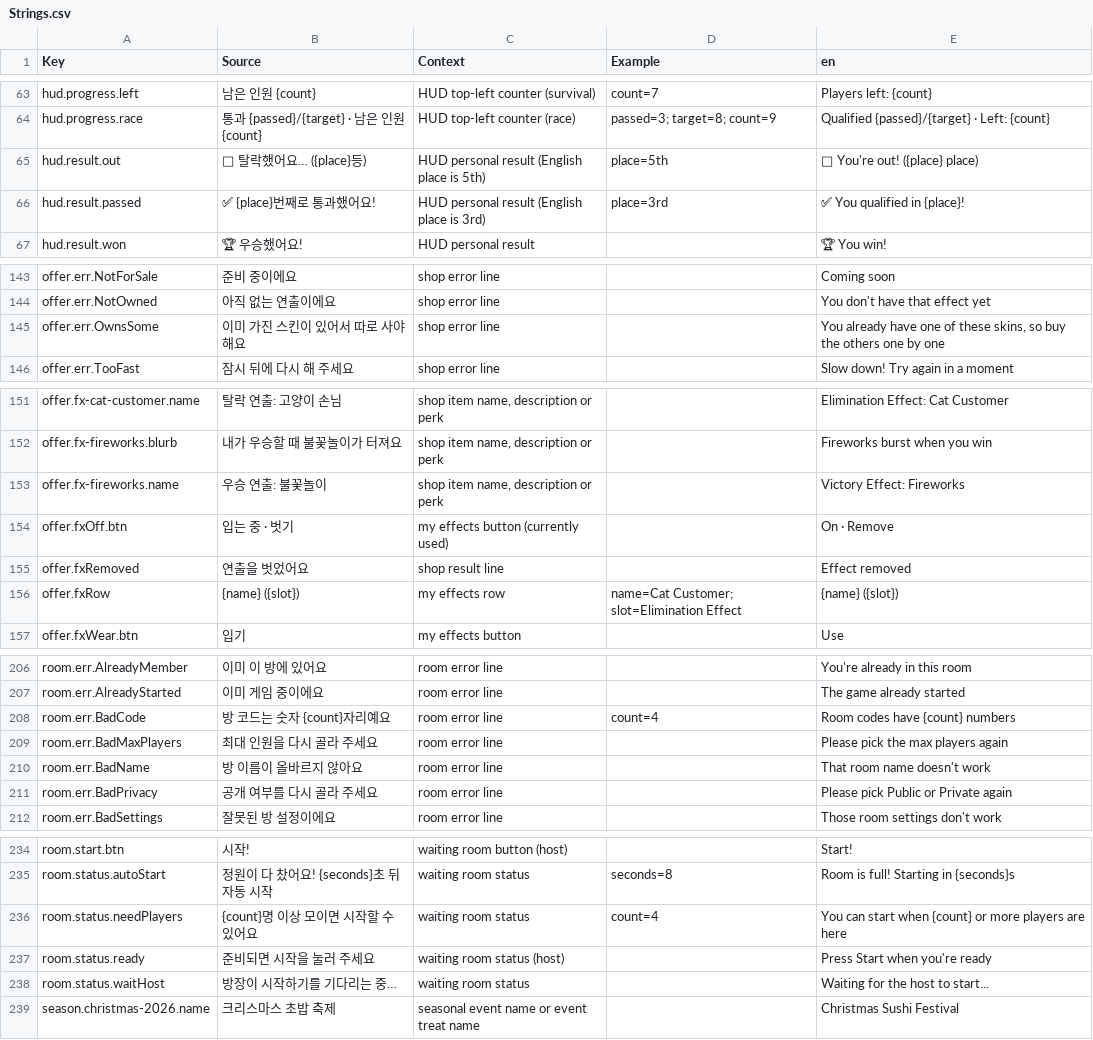
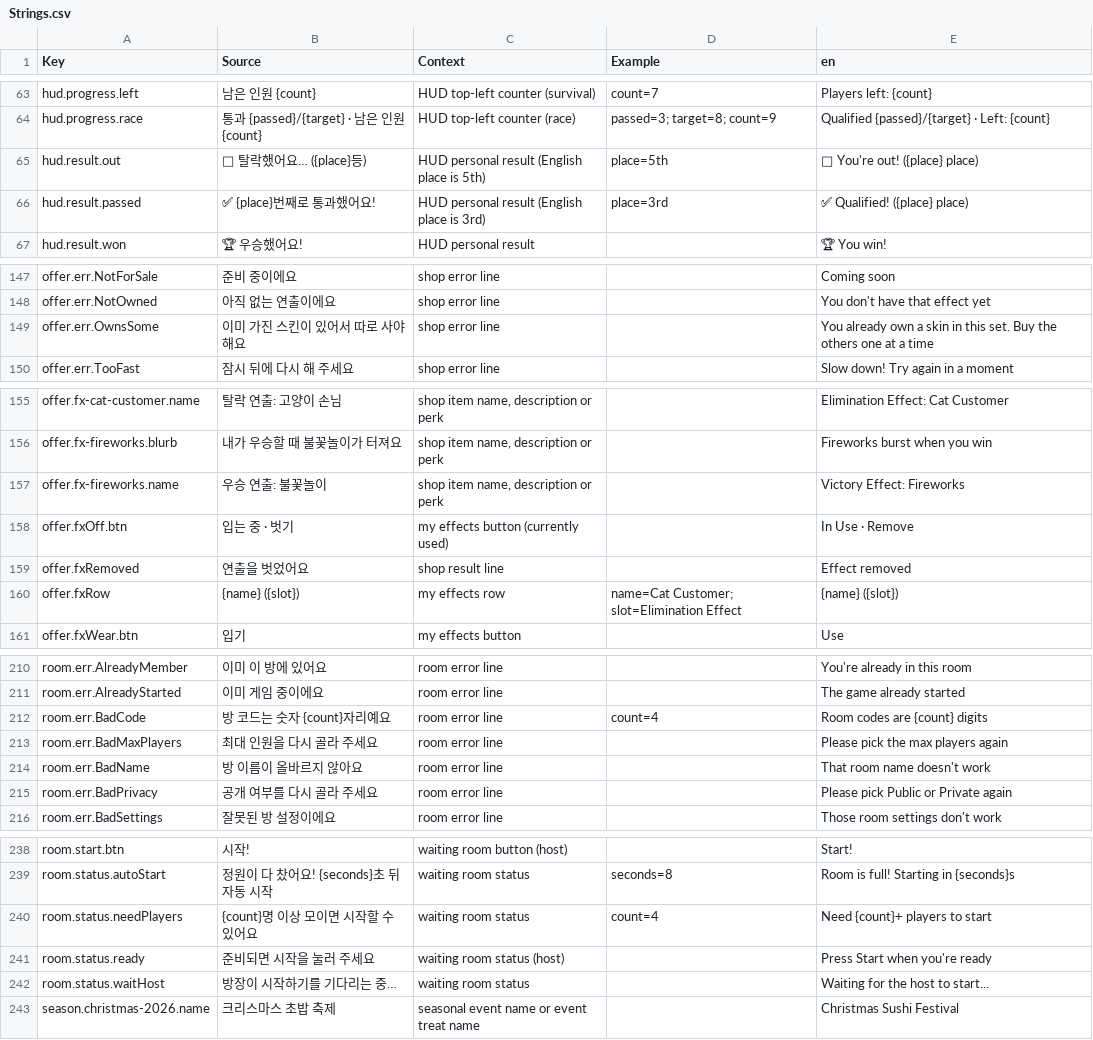
Before and after one commit to JangRuBin2/sushi-survival-race, a CSV file: src/shared/Localization/Strings.csv, drawn as a sheet; only a part is shown, gaps mark what is left out; the diff covers the shown part only.

Commit message:
fix(m5-26): QA B1-B4 and phase 2 podium/world text, title as wins number, all-src Korean literal sweep

```diff
--- a/src/shared/Localization/Strings.csv
+++ b/src/shared/Localization/Strings.csv
@@ -65,3 +65,3 @@ hud.progress.race,통과 {passed}/{target} · 남은 인원 {count},HUD top-left
 hud.result.out,🥢 탈락했어요… ({place}등),HUD personal result (English place is 5th),place=5th,🥢 You're out! ({place} place)
-hud.result.passed,✅ {place}번째로 통과했어요!,HUD personal result (English place is 3rd),place=3rd,✅ You qualified in {place}!
+hud.result.passed,✅ {place}번째로 통과했어요!,HUD personal result (English place is 3rd),place=3rd,✅ Qualified! ({place} place)
 hud.result.won,🏆 우승했어요!,HUD personal result,,🏆 You win!
@@ -144,3 +148,3 @@ offer.err.NotForSale,준비 중이에요,shop error line,,Coming soon
 offer.err.NotOwned,아직 없는 연출이에요,shop error line,,You don't have that effect yet
-offer.err.OwnsSome,이미 가진 스킨이 있어서 따로 사야 해요,shop error line,,"You already have one of these skins, so buy the others one by one"
+offer.err.OwnsSome,이미 가진 스킨이 있어서 따로 사야 해요,shop error line,,You already own a skin in this set. Buy the others one at a time
 offer.err.TooFast,잠시 뒤에 다시 해 주세요,shop error line,,Slow down! Try again in a moment
@@ -153,3 +157,3 @@ offer.fx-fireworks.blurb,내가 우승할 때 불꽃놀이가 터져요,"shop it
 offer.fx-fireworks.name,우승 연출: 불꽃놀이,"shop item name, description or perk",,Victory Effect: Fireworks
-offer.fxOff.btn,입는 중 · 벗기,my effects button (currently used),,On · Remove
+offer.fxOff.btn,입는 중 · 벗기,my effects button (currently used),,In Use · Remove
 offer.fxRemoved,연출을 벗었어요,shop result line,,Effect removed
@@ -207,3 +211,3 @@ room.err.AlreadyMember,이미 이 방에 있어요,room error line,,You're alrea
 room.err.AlreadyStarted,이미 게임 중이에요,room error line,,The game already started
-room.err.BadCode,방 코드는 숫자 {count}자리예요,room error line,count=4,Room codes have {count} numbers
+room.err.BadCode,방 코드는 숫자 {count}자리예요,room error line,count=4,Room codes are {count} digits
 room.err.BadMaxPlayers,최대 인원을 다시 골라 주세요,room error line,,Please pick the max players again
@@ -235,3 +239,3 @@ room.start.btn,시작!,waiting room button (host),,Start!
 room.status.autoStart,정원이 다 찼어요! {seconds}초 뒤 자동 시작,waiting room status,seconds=8,Room is full! Starting in {seconds}s
-room.status.needPlayers,{count}명 이상 모이면 시작할 수 있어요,waiting room status,count=4,You can start when {count} or more players are here
+room.status.needPlayers,{count}명 이상 모이면 시작할 수 있어요,waiting room status,count=4,Need {count}+ players to start
 room.status.ready,준비되면 시작을 눌러 주세요,waiting room status (host),,Press Start when you're ready
```
Also changed, not shown: 4 added rows and 5 edited cells elsewhere in this file, 17 other files.
